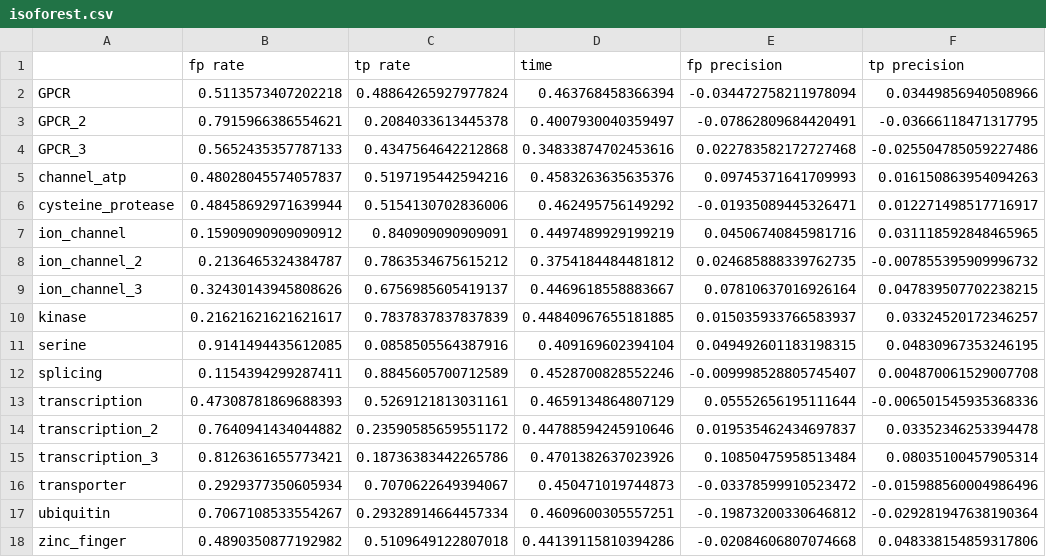
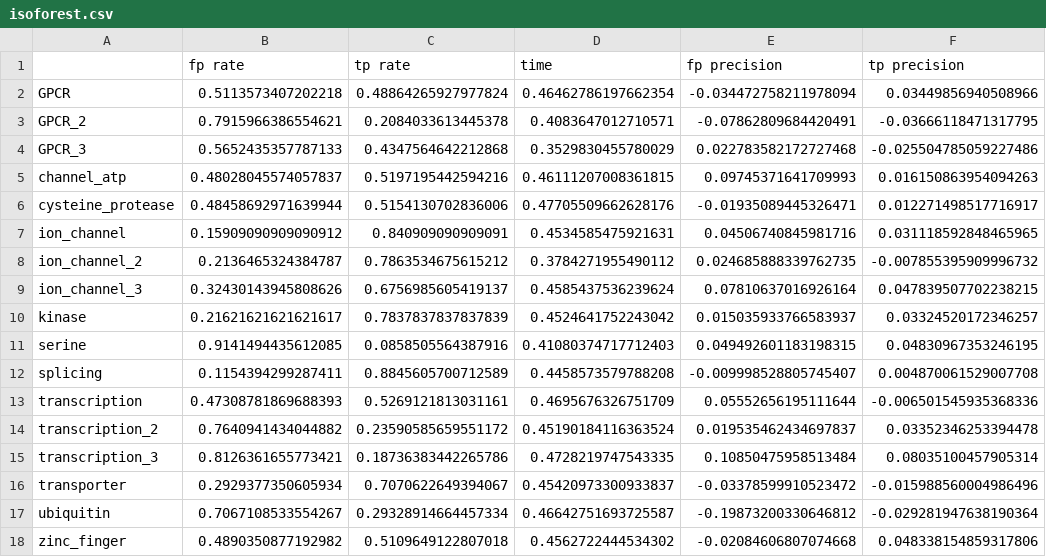
Before and after one commit to dahvida/AIC_Finder, a CSV file: Results/summary/isoforest.csv, drawn as a sheet; only a part is shown; the diff names each change by its address in the sheet, - before the commit and + after, or states it on an @@ line.

```diff
--- a/Results/summary/isoforest.csv
+++ b/Results/summary/isoforest.csv
-D2 (time): 0.463768458366394
+D2 (time): 0.46462786197662354
-D3 (time): 0.4007930040359497
+D3 (time): 0.4083647012710571
-D4 (time): 0.34833874702453616
+D4 (time): 0.3529830455780029
-D5 (time): 0.4583263635635376
+D5 (time): 0.46111207008361815
-D6 (time): 0.462495756149292
+D6 (time): 0.47705509662628176
-D7 (time): 0.4497489929199219
+D7 (time): 0.4534585475921631
-D8 (time): 0.3754184484481812
+D8 (time): 0.3784271955490112
-D9 (time): 0.4469618558883667
+D9 (time): 0.4585437536239624
-D10 (time): 0.44840967655181885
+D10 (time): 0.4524641752243042
-D11 (time): 0.409169602394104
+D11 (time): 0.41080374717712403
-D12 (time): 0.4528700828552246
+D12 (time): 0.4458573579788208
-D13 (time): 0.4659134864807129
+D13 (time): 0.4695676326751709
-D14 (time): 0.44788594245910646
+D14 (time): 0.45190184116363524
-D15 (time): 0.4701382637023926
+D15 (time): 0.4728219747543335
-D16 (time): 0.450471019744873
+D16 (time): 0.45420973300933837
-D17 (time): 0.4609600305557251
+D17 (time): 0.46642751693725587
-D18 (time): 0.44139115810394286
+D18 (time): 0.4562722444534302
```
Also changed, not shown: Results/fp_detectors/autofluo.csv, Results/fp_detectors/colloidal.csv, 32 other files.
